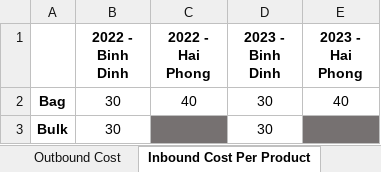
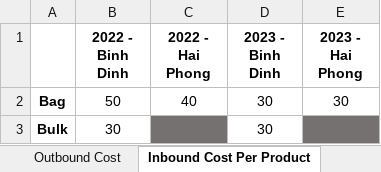
Before and after one commit to MontyMinh/Optimizer, an Excel workbook: 0. Inputs/Inputs Example.xlsm, sheet Inbound Cost Per Product, drawn as a sheet; values as stored, in another font and other column widths than the file's, no borders; the diff names each change by its address in the sheet, - before the commit and + after, or states it on an @@ line.

```diff
--- a/0. Inputs/Inputs Example.xlsm (sheet Inbound Cost Per Product)
+++ b/0. Inputs/Inputs Example.xlsm (sheet Inbound Cost Per Product)
-B2 (2022 - Binh Dinh): 30
+B2 (2022 - Binh Dinh): 50
-E2 (2023 - Hai Phong): 40
+E2 (2023 - Hai Phong): 30
```
Also changed, not shown: sheet Efficiency Per Product, sheet Capacity Volume, 0. Inputs/Inputs Template.xlsm, 3. Postprocessing Notebooks/Results.xlsm, 7 other files.
